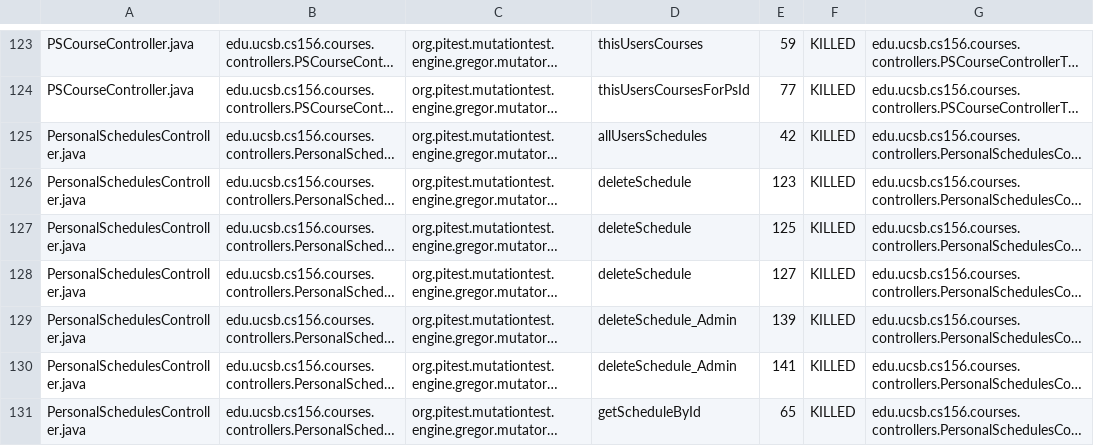
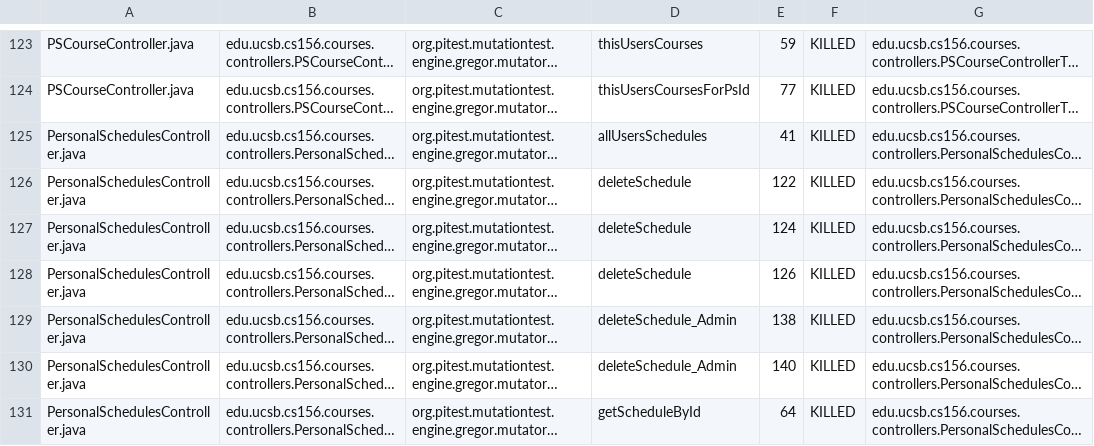
Before and after one commit to ucsb-cs156-w24/proj-courses-w24-5pm-4, a CSV file: prs/33/pitest/mutations.csv, drawn as a sheet; only a part is shown, gaps mark what is left out; long unchanged cells end in …; the diff covers the shown part only; the diff names each change by its address in the sheet, - before the commit and + after, or states it on an @@ line.

```diff
--- a/prs/33/pitest/mutations.csv
+++ b/prs/33/pitest/mutations.csv
-E125: 42
+E125: 41
-E126: 123
+E126: 122
-E127: 125
+E127: 124
-E128: 127
+E128: 126
-E129: 139
+E129: 138
-E130: 141
+E130: 140
-E131: 65
+E131: 64
```
Also changed, not shown: 1 added row, 1 removed row and 103 edited cells elsewhere in this file, 39 other files.
